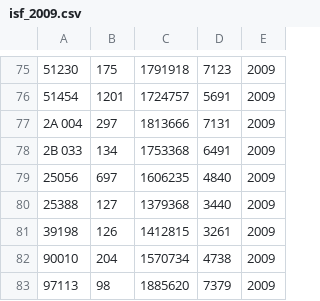
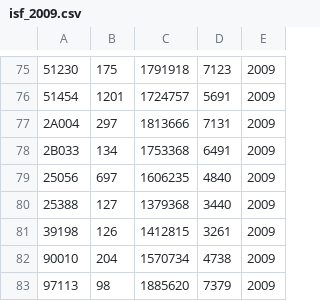
Before and after one commit to thibaudcolas/complex, a CSV file: resources/data/sql/isf/isf_2009.csv, drawn as a sheet; only a part is shown, gaps mark what is left out.

```diff
--- a/resources/data/sql/isf/isf_2009.csv
+++ b/resources/data/sql/isf/isf_2009.csv
@@ -76,4 +76,4 @@
 51454	1201	1724757	5691	2009
-"2A 004"	297	1813666	7131	2009
-"2B 033"	134	1753368	6491	2009
+"2A004"	297	1813666	7131	2009
+"2B033"	134	1753368	6491	2009
 25056	697	1606235	4840	2009
```
Also changed, not shown: 11 other files.
